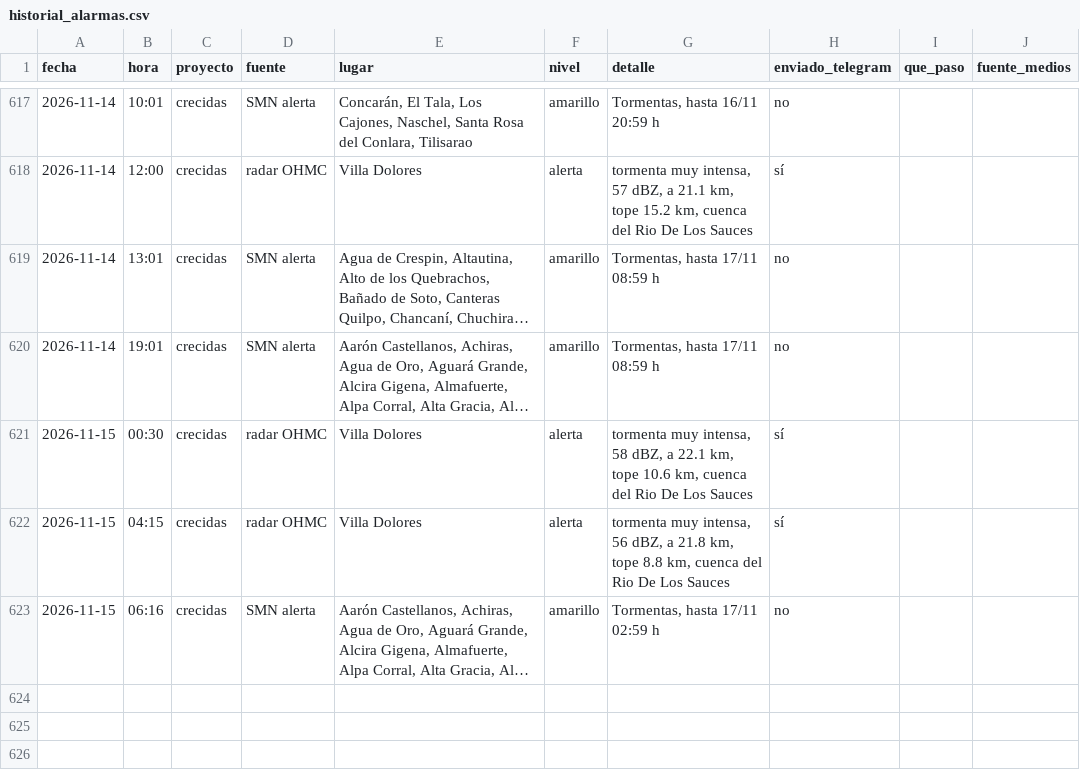
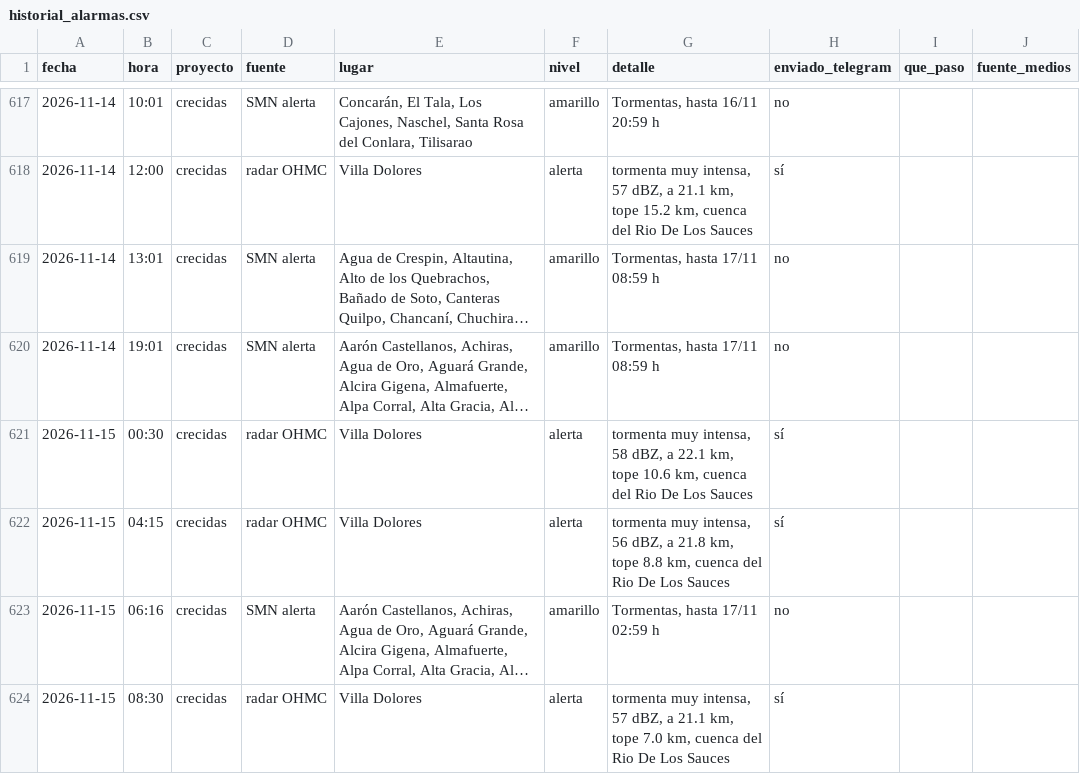
Before and after one commit to diegoesteve/predinun, a CSV file: data/historial_alarmas.csv, drawn as a sheet; only a part is shown, gaps mark what is left out; long unchanged cells end in …; the diff names each change by its address in the sheet, - before the commit and + after, or states it on an @@ line.

```diff
--- a/data/historial_alarmas.csv
+++ b/data/historial_alarmas.csv
+row 624: 2026-11-15 | 08:30 | crecidas | radar OHMC | Villa Dolores | alerta | tormenta muy intensa, 57 dBZ, a 21.1 km, tope 7.0 km, cuenca del Rio De Los Sauces | sí
```
Also changed, not shown: 13 other files.
